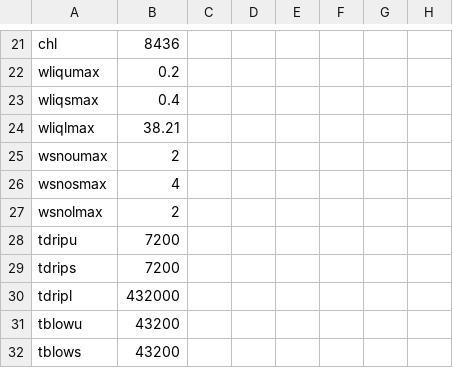
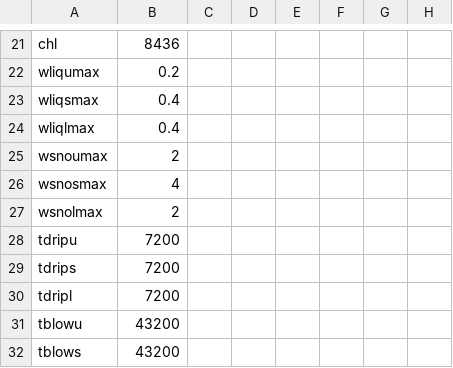
Before and after one commit to JBortolucci/ECOSMOS, a CSV file: inst/global_params.csv, drawn as a sheet; only a part is shown, gaps mark what is left out; the diff names each change by its address in the sheet, - before the commit and + after, or states it on an @@ line.

```diff
--- a/inst/global_params.csv
+++ b/inst/global_params.csv
-B24: 38.21
+B24: 0.4
-B30: 432000
+B30: 7200
```
Also changed, not shown: inst/plant_params.csv, 8 other files.
